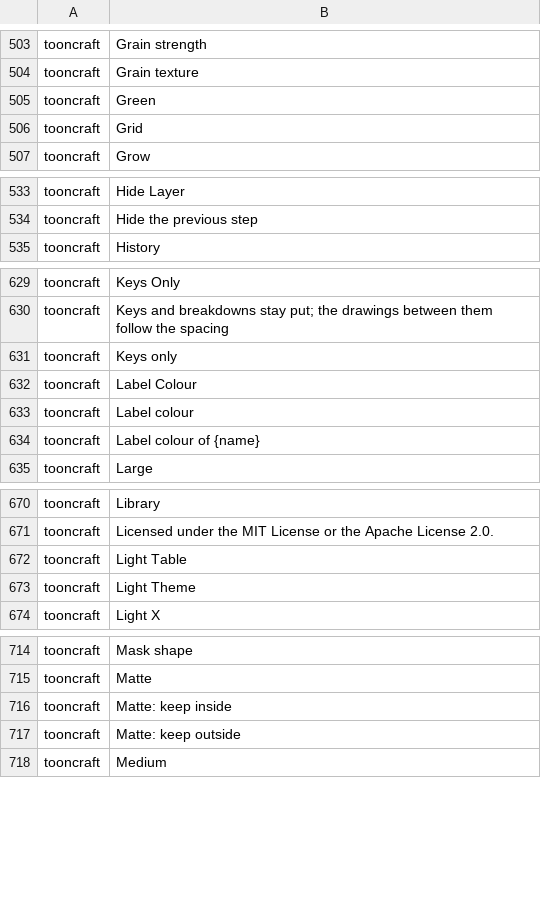
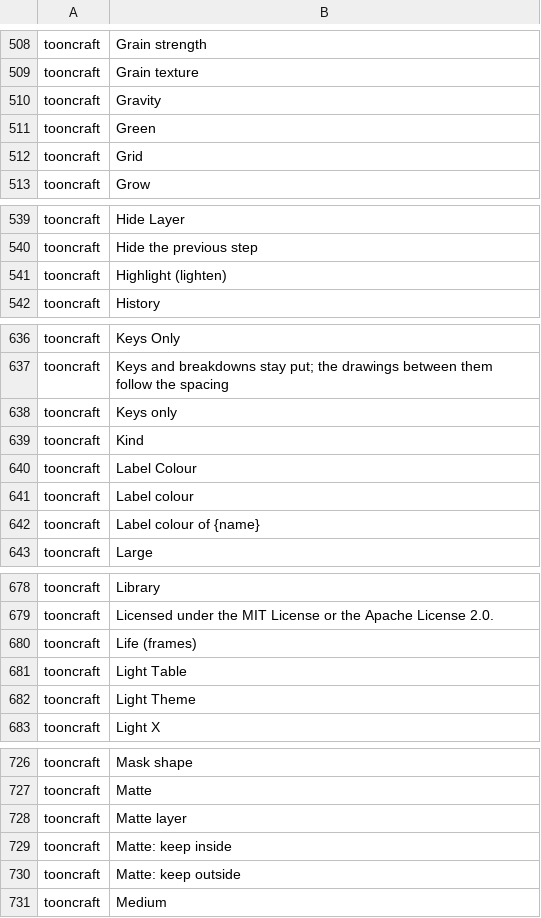
Before and after one commit to XmYx/tooncraft, a TSV file: locales/tooncraft.tsv, drawn as a sheet; only a part is shown, gaps mark what is left out; the diff covers the shown part only.

Commit message:
Effects: particles, tone from a matte, light from normals
Particles (rain, snow, sparks, dust) from an emitter rectangle, worked out per
frame from each particle's birth and a hash of its index (no state between
frames, at most 20 000 alive), drawn even where the layer has no drawing.
Tone from a matte shades or highlights the drawing where another layer covers
it (offset, softened). Light from normals lights the drawing from a normal-map
layer or from its own rounded shape. Flips two Effects rows to done.

```diff
--- a/locales/tooncraft.tsv
+++ b/locales/tooncraft.tsv
@@ -504,2 +509,3 @@ tooncraft	Grain strength
 tooncraft	Grain texture	
+tooncraft	Gravity	
 tooncraft	Green	
@@ -534,2 +540,3 @@ tooncraft	Hide Layer
 tooncraft	Hide the previous step	
+tooncraft	Highlight (lighten)	
 tooncraft	History	
@@ -631,2 +638,3 @@ tooncraft	Keys and breakdowns stay put; the drawings between them follow the spa
 tooncraft	Keys only	
+tooncraft	Kind	
 tooncraft	Label Colour	
@@ -671,2 +679,3 @@ tooncraft	Library
 tooncraft	Licensed under the MIT License or the Apache License 2.0.	
+tooncraft	Life (frames)	
 tooncraft	Light Table	
@@ -715,2 +727,3 @@ tooncraft	Mask shape
 tooncraft	Matte	
+tooncraft	Matte layer	
 tooncraft	Matte: keep inside	
```
Also changed, not shown: 19 added rows elsewhere in this file, 11 other files.
